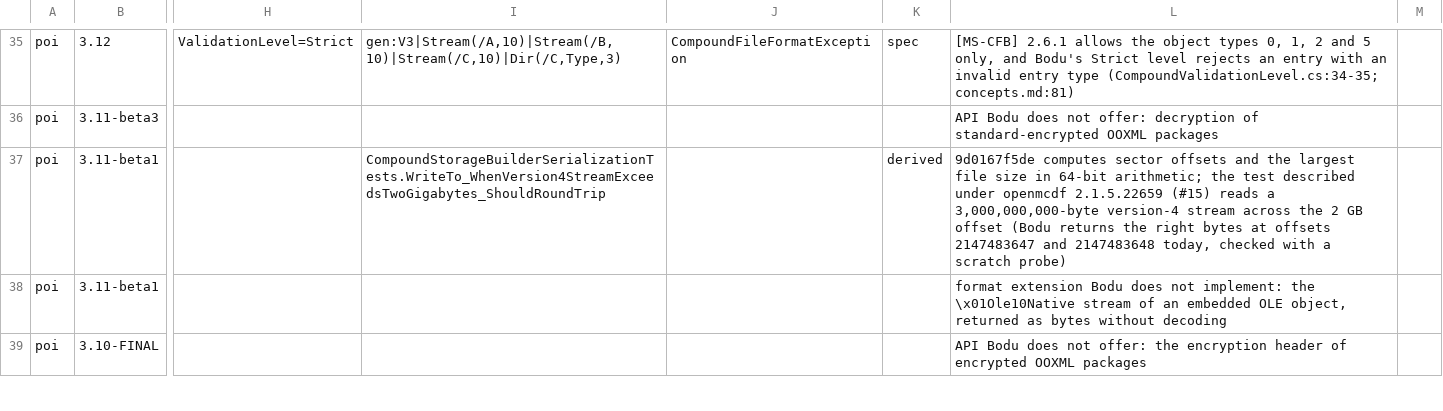
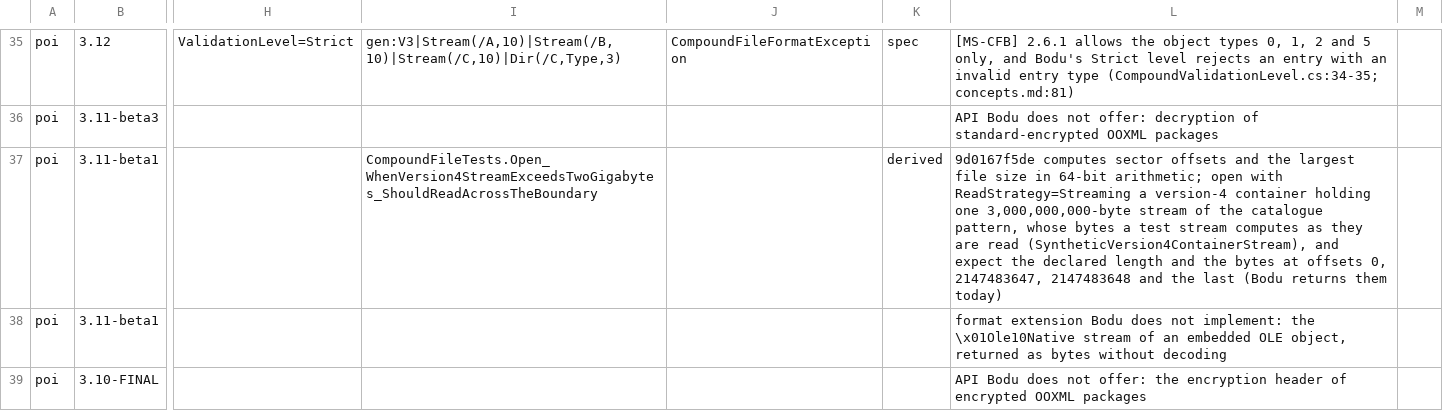
Before and after one commit to bslater/bodu, a CSV file: corpus/compound/fixes/poi-fixes.csv, drawn as a sheet; only a part is shown, gaps mark what is left out; the diff names each change by its address in the sheet, - before the commit and + after, or states it on an @@ line.

```diff
--- a/corpus/compound/fixes/poi-fixes.csv
+++ b/corpus/compound/fixes/poi-fixes.csv
-I37: CompoundStorageBuilderSerializationTests.WriteTo_WhenVersion4StreamExceedsTwoGigabytes_ShouldRoundTrip
+I37: CompoundFileTests.Open_WhenVersion4StreamExceedsTwoGigabytes_ShouldReadAcrossTheBoundary
-L37: …64-bit arithmetic; the test described under openmcdf 2.1.5.22659 (#15) reads a 3,000,000,000-byte version-4 stream across the 2 GB offset (Bodu returns the right bytes at offsets 2147483647 and 2147483648 today, checked with a scratch probe)
+L37: …64-bit arithmetic; open with ReadStrategy=Streaming a version-4 container holding one 3,000,000,000-byte stream of the catalogue pattern, whose bytes a test stream computes as they are read (SyntheticVersion4ContainerStream), and expect the declared length and the bytes at offsets 0, 2147483647, 2147483648 and the last (Bodu returns them today)
```
Also changed, not shown: corpus/compound/fixes/olefile-fixes.csv, corpus/compound/fixes/openmcdf-fixes.csv, 38 other files.
